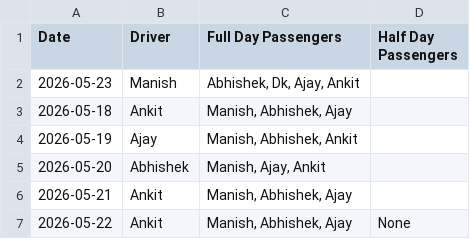
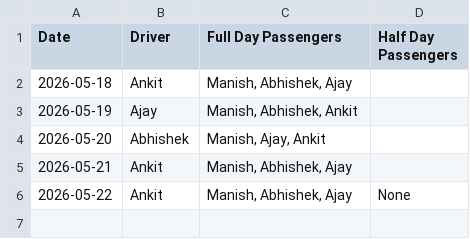
Before and after one commit to manishtripathiirman-collab/carpool-app, a CSV file: carpool_logs.csv, drawn as a sheet.

Commit message:
Update carpool_logs.csv

```diff
--- a/carpool_logs.csv
+++ b/carpool_logs.csv
@@ -1,3 +1,2 @@
 Date,Driver,Full Day Passengers,Half Day Passengers
-2026-05-23,Manish,"Abhishek, Dk, Ajay, Ankit",
 2026-05-18,Ankit,"Manish, Abhishek, Ajay",
```
